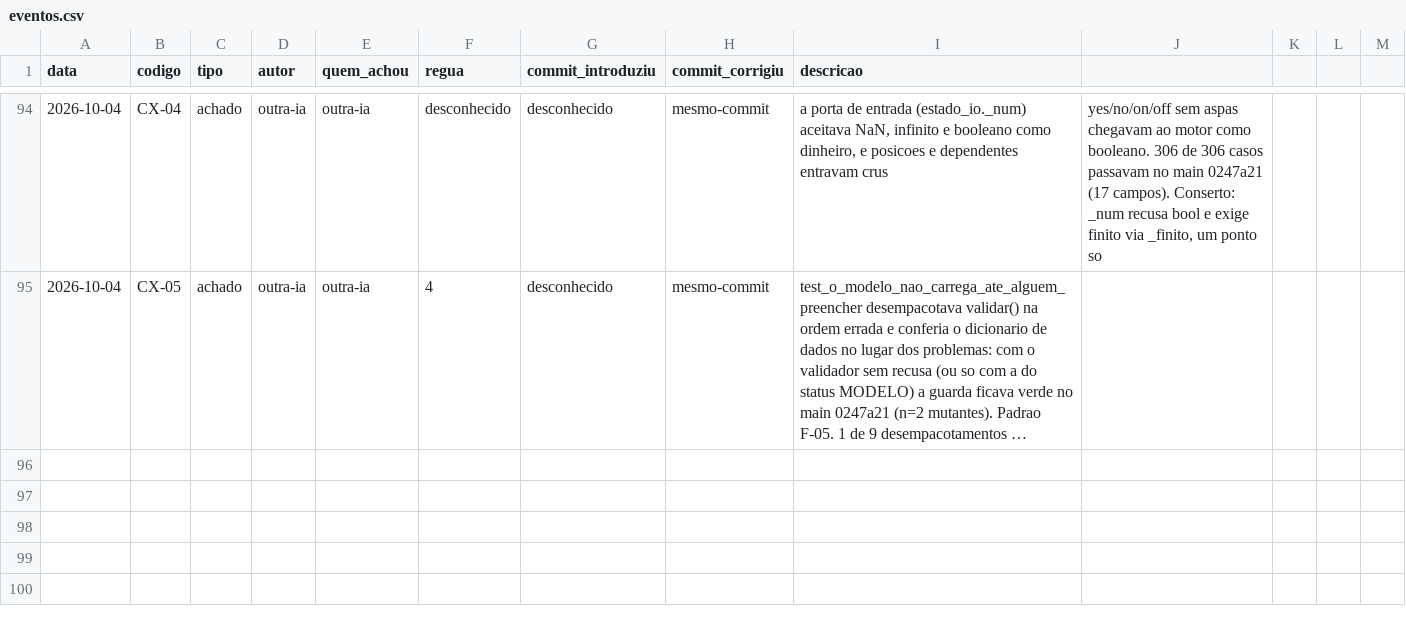
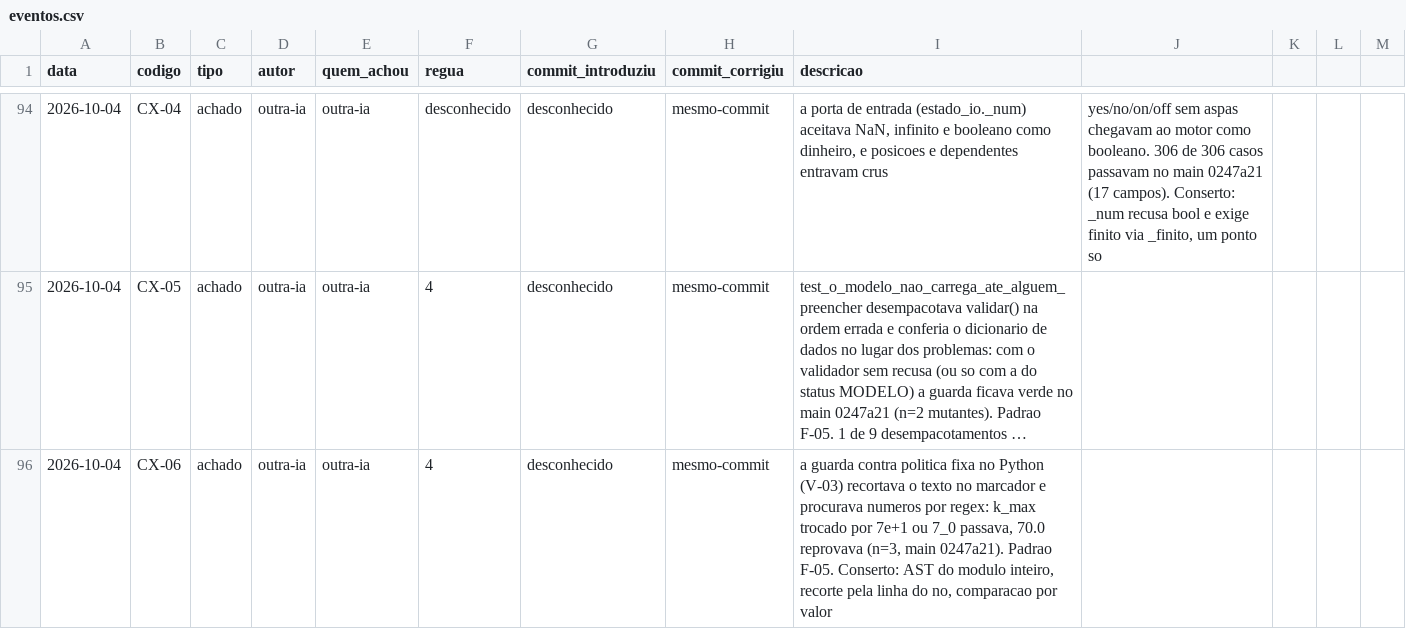
Before and after one commit to OsvaldoSantana/meol, a CSV file: docs/metricas/eventos.csv, drawn as a sheet; only a part is shown, gaps mark what is left out; long unchanged cells end in …; the diff names each change by its address in the sheet, - before the commit and + after, or states it on an @@ line.

```diff
--- a/docs/metricas/eventos.csv
+++ b/docs/metricas/eventos.csv
+row 96: 2026-10-04 | CX-06 | achado | outra-ia | outra-ia | 4 | desconhecido | mesmo-commit | a guarda contra politica fixa no Python (V-03) recortava o texto no marcador e procurava numeros por regex: k_max trocado por 7e+1 ou 7_0 passava, 70.0 reprovava (n=3, main 0247a21). Padrao F-05. Conserto: AST do modulo inteiro, recorte pela linha do no, comparacao por valor
```
Also changed, not shown: 4 other files.
